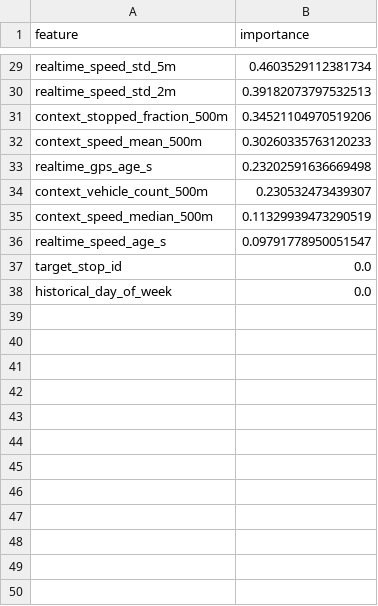
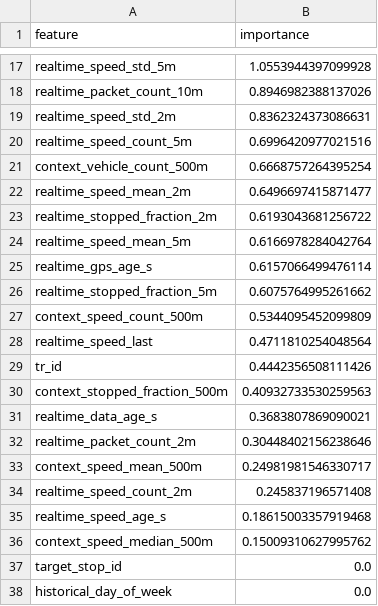
Before and after one commit to epitaph76/Mos-TRANS, a CSV file: artifacts/catboost_classifier/feature_importance.csv, drawn as a sheet; only a part is shown, gaps mark what is left out; removed rows and columns are numbered as before the commit, all else as after; the diff covers the shown part only; the diff names each change by its address in the sheet, - before the commit and + after, or states it on an @@ line.

```diff
--- a/artifacts/catboost_classifier/feature_importance.csv
+++ b/artifacts/catboost_classifier/feature_importance.csv
-B17 (importance): 0.4603529112381734
+B17 (importance): 1.0553944397099928
+row 18: realtime_packet_count_10m | 0.8946982388137026
-B19 (importance): 0.39182073797532513
+B19 (importance): 0.8362324373086631
+row 20: realtime_speed_count_5m | 0.6996420977021516
+row 21: context_vehicle_count_500m | 0.6668757264395254
+row 22: realtime_speed_mean_2m | 0.6496697415871477
+row 23: realtime_stopped_fraction_2m | 0.6193043681256722
+row 24: realtime_speed_mean_5m | 0.6166978284042764
+row 25: realtime_gps_age_s | 0.6157066499476114
+row 26: realtime_stopped_fraction_5m | 0.6075764995261662
+row 27: context_speed_count_500m | 0.5344095452099809
+row 28: realtime_speed_last | 0.4711810254048564
+row 29: tr_id | 0.4442356508111426
-B30 (importance): 0.34521104970519206
+B30 (importance): 0.40932733530259563
+row 31: realtime_data_age_s | 0.3683807869090021
+row 32: realtime_packet_count_2m | 0.30448402156238646
-B33 (importance): 0.30260335763120233
+B33 (importance): 0.24981981546330717
-row 33: realtime_gps_age_s | 0.23202591636669498
-row 34: context_vehicle_count_500m | 0.230532473439307
-row 35: context_speed_median_500m | 0.11329939473290519
+row 34: realtime_speed_count_2m | 0.245837196571408
-B35 (importance): 0.09791778950051547
+B35 (importance): 0.18615003357919468
+row 36: context_speed_median_500m | 0.15009310627995762
```
Also changed, not shown: 3 added rows, 15 removed rows and 12 edited cells elsewhere in this file, artifacts/catboost_base/feature_importance.csv, artifacts/catboost_classifier/validate_predictions.csv, 19 other files.
